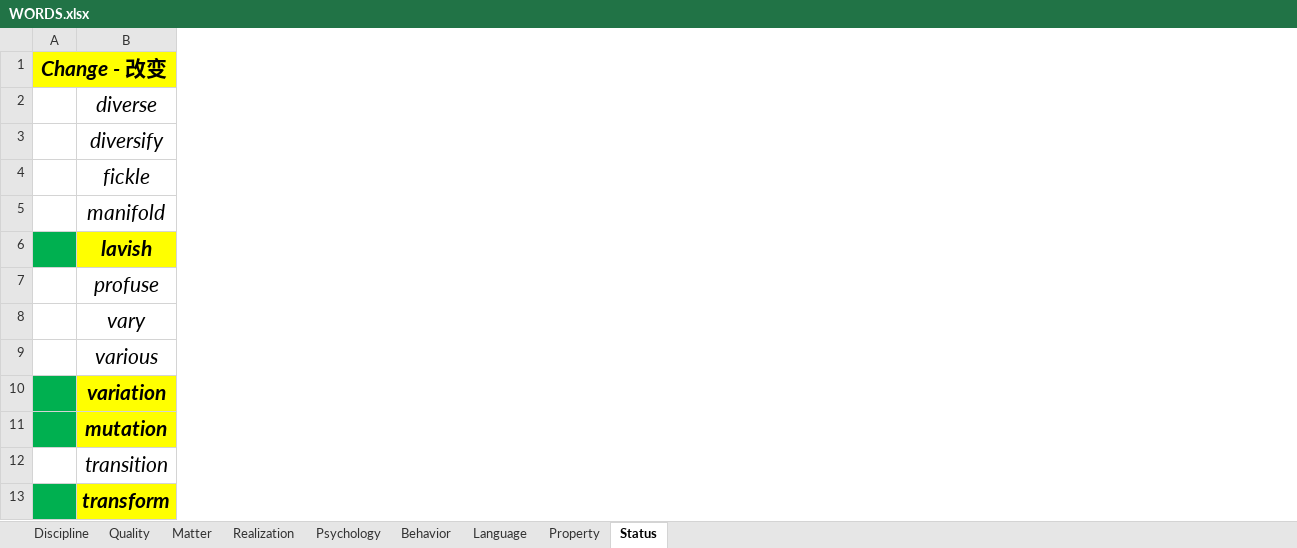
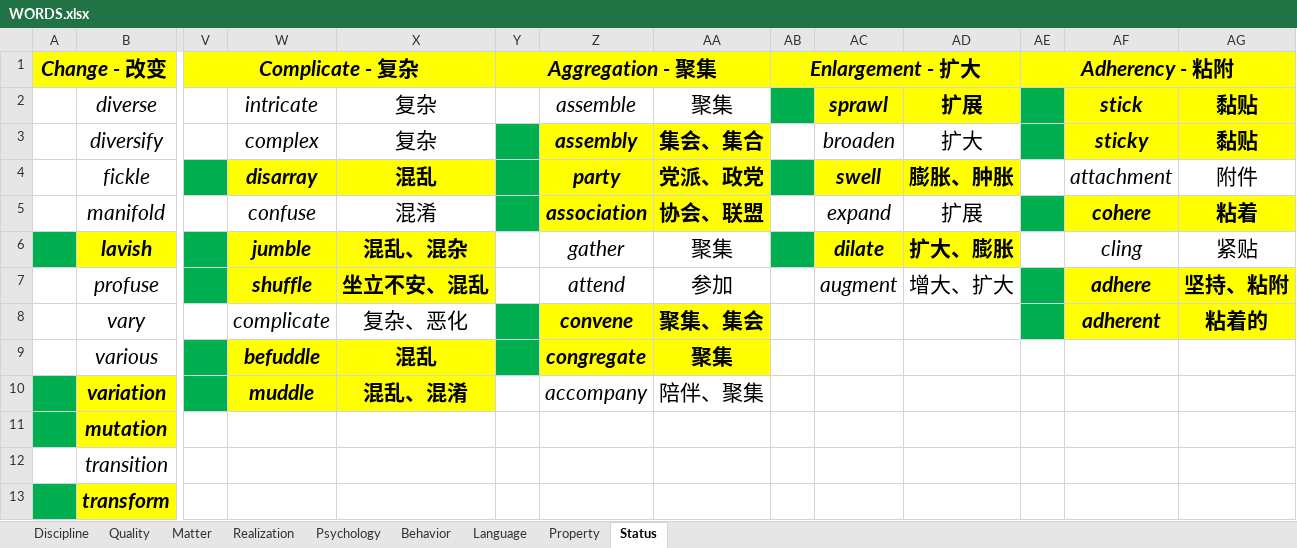
Before and after one commit to k-ning/RECORDING, an Excel workbook: WORDS.xlsx, sheet Status, drawn as a sheet; only a part is shown, gaps mark what is left out; values as stored, in another font and other column widths than the file's, no borders; the diff names each change by its address in the sheet, - before the commit and + after, or states it on an @@ line.

Commit message:
Update WORDS.xlsx

```diff
--- a/WORDS.xlsx (sheet Status)
+++ b/WORDS.xlsx (sheet Status)
+column V, row 1: Complicate - 复杂
+column W, rows 2-10: intricate | complex | disarray | confuse | jumble | shuffle | complicate | befuddle | muddle
+column X, rows 2-10: 复杂 | 复杂 | 混乱 | 混淆 | 混乱、混杂 | 坐立不安、混乱 | 复杂、恶化 | 混乱 | 混乱、混淆
+column Y, row 1: Aggregation - 聚集
+column Z, rows 2-10: assemble | assembly | party | association | gather | attend | convene | congregate | accompany
+column AA, rows 2-10: 聚集 | 集会、集合 | 党派、政党 | 协会、联盟 | 聚集 | 参加 | 聚集、集会 | 聚集 | 陪伴、聚集
+column AB, row 1: Enlargement - 扩大
+column AC, rows 2-7: sprawl | broaden | swell | expand | dilate | augment
+column AD, rows 2-7: 扩展 | 扩大 | 膨胀、肿胀 | 扩展 | 扩大、膨胀 | 增大、扩大
+column AE, row 1: Adherency - 粘附
+column AF, rows 2-8: stick | sticky | attachment | cohere | cling | adhere | adherent
+column AG, rows 2-8: 黏贴 | 黏贴 | 附件 | 粘着 | 紧贴 | 坚持、粘附 | 粘着的
```
